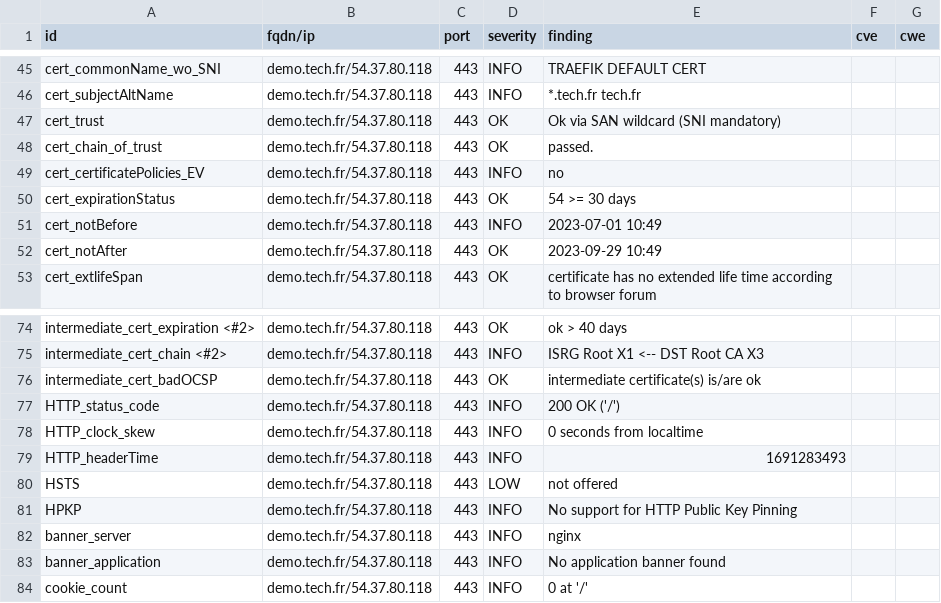
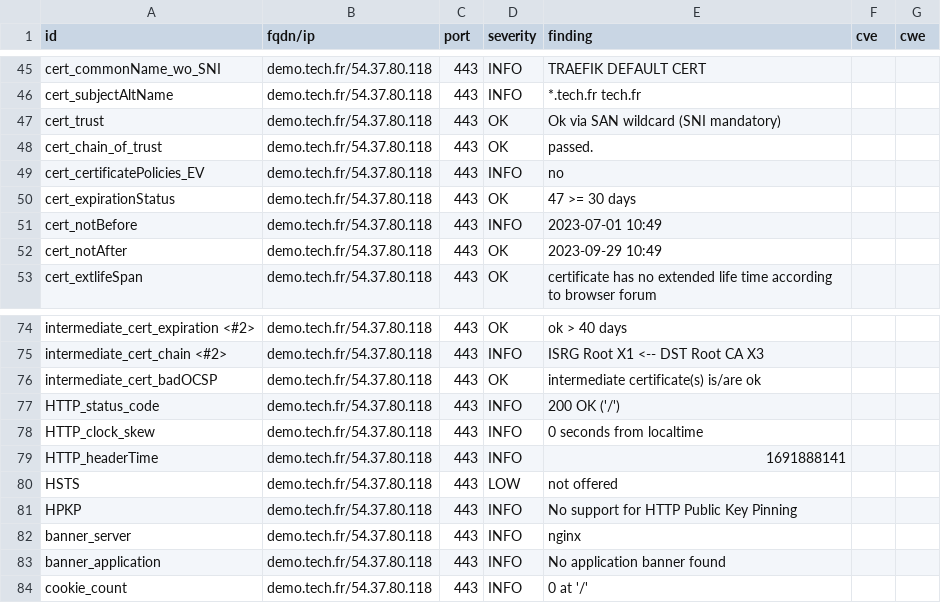
Before and after one commit to passtech/website-monitoring, a CSV file: results/aHR0cHM6Ly9kZW1vLnRlY2guZnI=/testssl.csv, drawn as a sheet; only a part is shown, gaps mark what is left out.

```diff
--- a/results/aHR0cHM6Ly9kZW1vLnRlY2guZnI=/testssl.csv
+++ b/results/aHR0cHM6Ly9kZW1vLnRlY2guZnI=/testssl.csv
@@ -49,3 +49,3 @@
 "cert_certificatePolicies_EV","demo.tech.fr/54.37.80.118","443","INFO","no","",""
-"cert_expirationStatus","demo.tech.fr/54.37.80.118","443","OK","54 >= 30 days","",""
+"cert_expirationStatus","demo.tech.fr/54.37.80.118","443","OK","47 >= 30 days","",""
 "cert_notBefore","demo.tech.fr/54.37.80.118","443","INFO","2023-07-01 10:49","",""
@@ -78,3 +78,3 @@
 "HTTP_clock_skew","demo.tech.fr/54.37.80.118","443","INFO","0 seconds from localtime","",""
-"HTTP_headerTime","demo.tech.fr/54.37.80.118","443","INFO","1691283493","",""
+"HTTP_headerTime","demo.tech.fr/54.37.80.118","443","INFO","1691888141","",""
 "HSTS","demo.tech.fr/54.37.80.118","443","LOW","not offered","",""
```
Also changed, not shown: 11 other files.
